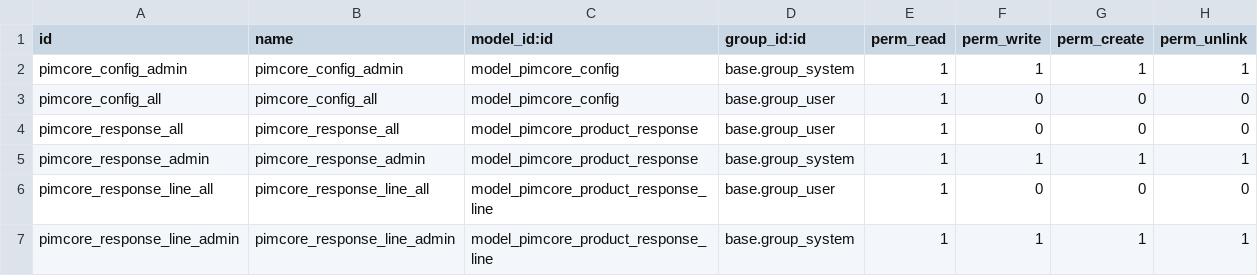
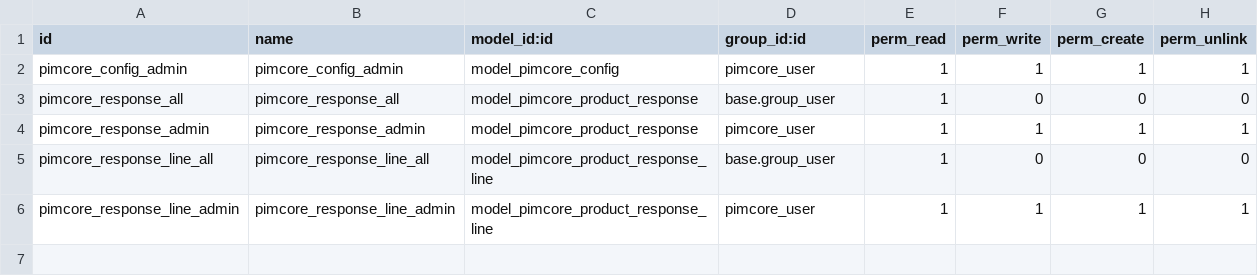
Before and after one commit to Therp/tameson, a CSV file: tameson_pimcore/security/ir.model.access.csv, drawn as a sheet.

Commit message:
[UPD] add user group pimcore create bom with sudo permission number of concurrent connection

```diff
--- a/tameson_pimcore/security/ir.model.access.csv
+++ b/tameson_pimcore/security/ir.model.access.csv
@@ -1,7 +1,6 @@
 id,name,model_id:id,group_id:id,perm_read,perm_write,perm_create,perm_unlink
-pimcore_config_admin,pimcore_config_admin,model_pimcore_config,base.group_system,1,1,1,1
-pimcore_config_all,pimcore_config_all,model_pimcore_config,base.group_user,1,0,0,0
+pimcore_config_admin,pimcore_config_admin,model_pimcore_config,pimcore_user,1,1,1,1
 pimcore_response_all,pimcore_response_all,model_pimcore_product_response,base.group_user,1,0,0,0
-pimcore_response_admin,pimcore_response_admin,model_pimcore_product_response,base.group_system,1,1,1,1
+pimcore_response_admin,pimcore_response_admin,model_pimcore_product_response,pimcore_user,1,1,1,1
 pimcore_response_line_all,pimcore_response_line_all,model_pimcore_product_response_line,base.group_user,1,0,0,0
-pimcore_response_line_admin,pimcore_response_line_admin,model_pimcore_product_response_line,base.group_system,1,1,1,1
+pimcore_response_line_admin,pimcore_response_line_admin,model_pimcore_product_response_line,pimcore_user,1,1,1,1
```
Also changed, not shown: 6 other files.
